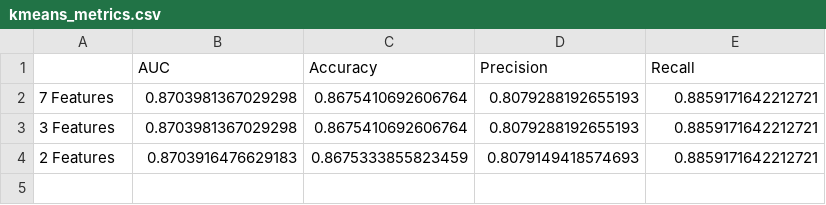
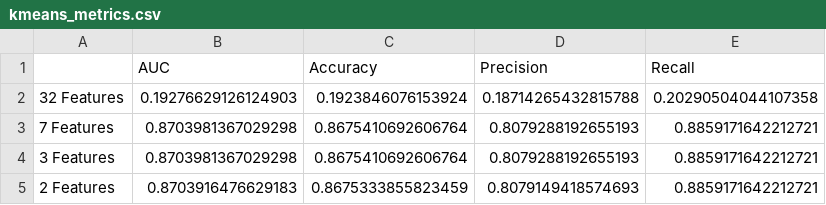
Before and after one commit to dinnizluis/POC, a CSV file: Implementation/Output/kmeans_metrics.csv, drawn as a sheet; the diff names each change by its address in the sheet, - before the commit and + after, or states it on an @@ line.

```diff
--- a/Implementation/Output/kmeans_metrics.csv
+++ b/Implementation/Output/kmeans_metrics.csv
+row 2: 32 Features | 0.19276629126124903 | 0.1923846076153924 | 0.18714265432815788 | 0.20290504044107358
```
Also changed, not shown: Implementation/Output/ellipticEnvelope_metrics.csv, Implementation/Output/hbos2f.csv, 35 other files.
